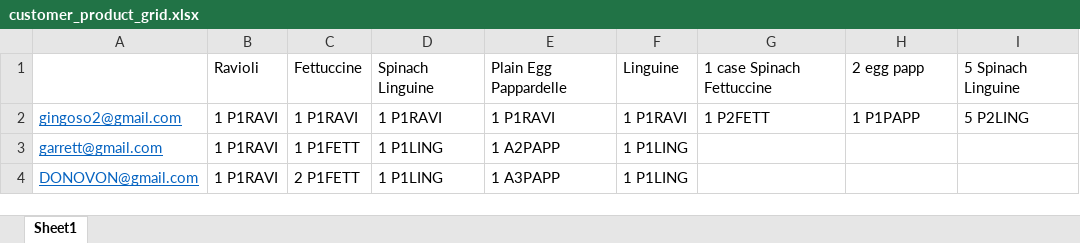
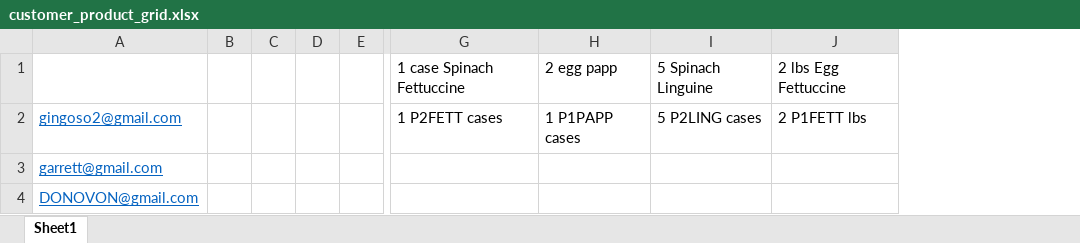
Before and after one commit to draffetto2024/raffettosBlueSystemAddons, an Excel workbook: AutoBlueSystemSrc/customer_product_grid.xlsx, sheet Sheet1, drawn as a sheet; only a part is shown, gaps mark what is left out; values as stored, in another font and other column widths than the file's, no borders; removed rows and columns are numbered as before the commit, all else as after; the diff covers the shown part only; the diff names each change by its address in the sheet, - before the commit and + after, or states it on an @@ line.

Commit message:
Added lbs vs cases. Ready for testing

```diff
--- a/AutoBlueSystemSrc/customer_product_grid.xlsx (sheet Sheet1)
+++ b/AutoBlueSystemSrc/customer_product_grid.xlsx (sheet Sheet1)
-column B, rows 1-4: Ravioli | 1 P1RAVI | 1 P1RAVI | 1 P1RAVI
-column C, rows 1-4: Fettuccine | 1 P1RAVI | 1 P1FETT | 2 P1FETT
-column D, rows 1-4: Spinach Linguine | 1 P1RAVI | 1 P1LING | 1 P1LING
-column E, rows 1-4: Plain Egg Pappardelle | 1 P1RAVI | 1 A2PAPP | 1 A3PAPP
-column F, rows 1-4: Linguine | 1 P1RAVI | 1 P1LING | 1 P1LING
+column B, empty
+column C, empty
+column D, empty
+column E, empty
+column J, rows 1-2: 2 lbs Egg Fettuccine | 2 P1FETT lbs
-G2: 1 P2FETT
+G2: 1 P2FETT cases
-H2: 1 P1PAPP
+H2: 1 P1PAPP cases
-I2: 5 P2LING
+I2: 5 P2LING cases
```
Also changed, not shown: 1 added column elsewhere in this sheet, 2 other files.
